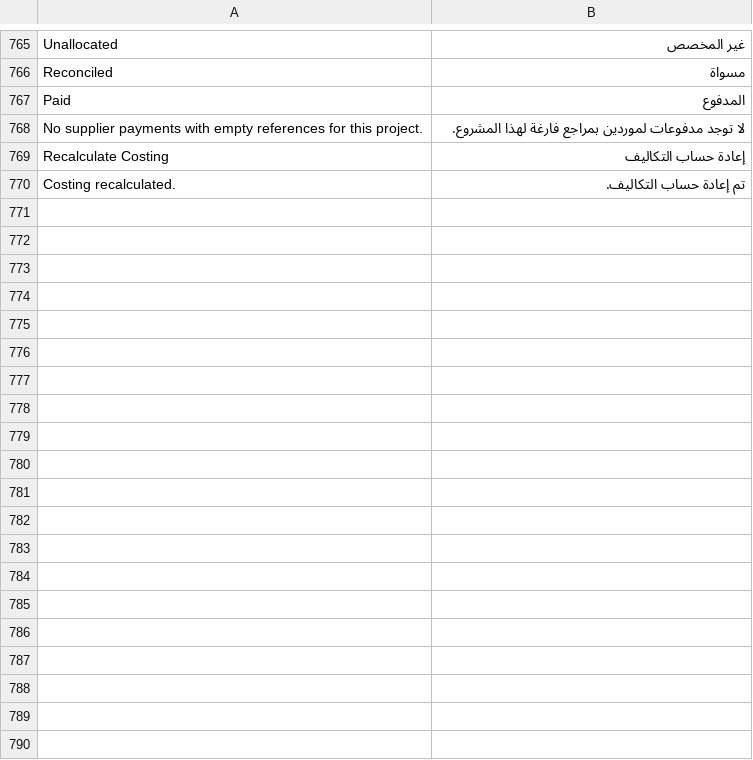
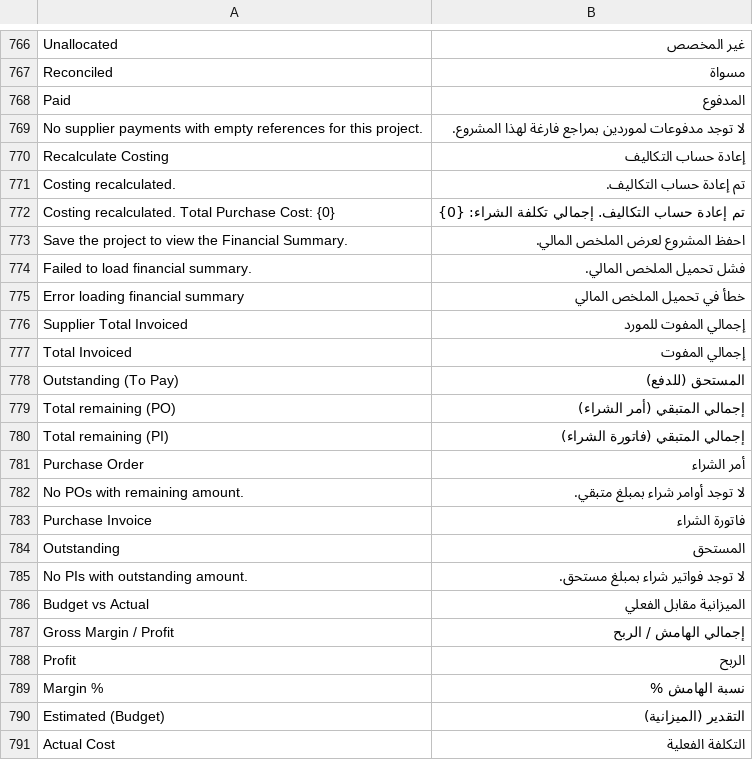
Before and after one commit to ahmad18189/milestoneksa, a CSV file: milestoneksa/translations/ar.csv, drawn as a sheet; only a part is shown, gaps mark what is left out; the diff covers the shown part only.

```diff
--- a/milestoneksa/translations/ar.csv
+++ b/milestoneksa/translations/ar.csv
@@ -770 +771,21 @@
 "Costing recalculated.","تم إعادة حساب التكاليف."
+"Costing recalculated. Total Purchase Cost: {0}","تم إعادة حساب التكاليف. إجمالي تكلفة الشراء: {0}"
+"Save the project to view the Financial Summary.","احفظ المشروع لعرض الملخص المالي."
+"Failed to load financial summary.","فشل تحميل الملخص المالي."
+"Error loading financial summary","خطأ في تحميل الملخص المالي"
+"Supplier Total Invoiced","إجمالي المفوت للمورد"
+"Total Invoiced","إجمالي المفوت"
+"Outstanding (To Pay)","المستحق (للدفع)"
+"Total remaining (PO)","إجمالي المتبقي (أمر الشراء)"
+"Total remaining (PI)","إجمالي المتبقي (فاتورة الشراء)"
+"Purchase Order","أمر الشراء"
+"No POs with remaining amount.","لا توجد أوامر شراء بمبلغ متبقي."
+"Purchase Invoice","فاتورة الشراء"
+"Outstanding","المستحق"
+"No PIs with outstanding amount.","لا توجد فواتير شراء بمبلغ مستحق."
+"Budget vs Actual","الميزانية مقابل الفعلي"
+"Gross Margin / Profit","إجمالي الهامش / الربح"
+"Profit","الربح"
+"Margin %","نسبة الهامش %"
+"Estimated (Budget)","التقدير (الميزانية)"
+"Actual Cost","التكلفة الفعلية"
```
Also changed, not shown: 39 added rows elsewhere in this file, 26 other files.
